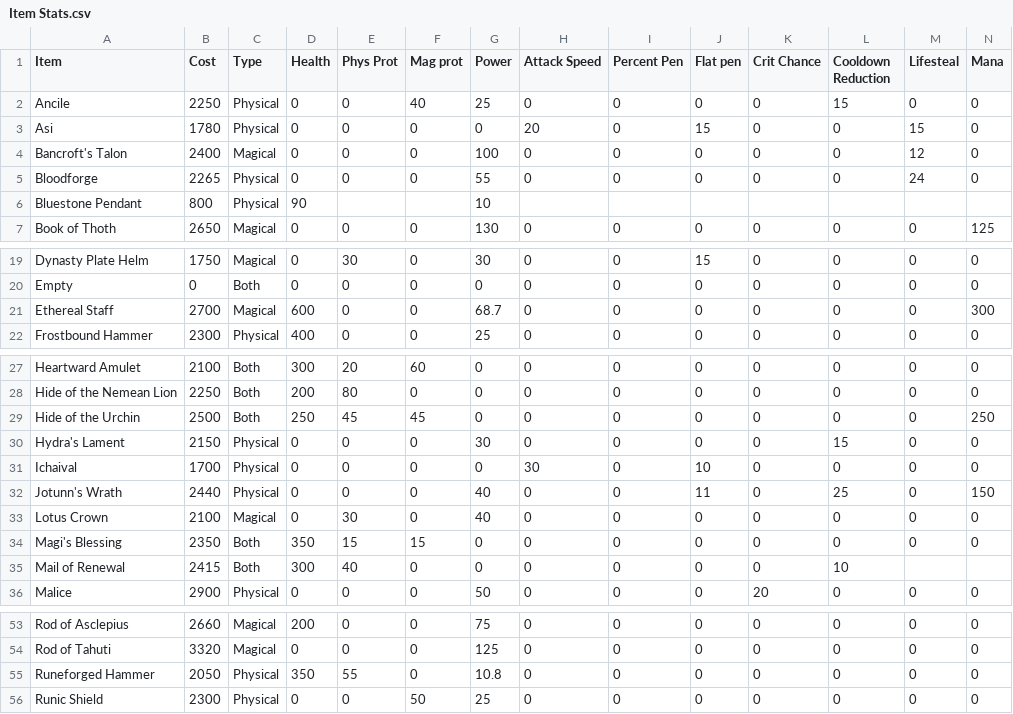
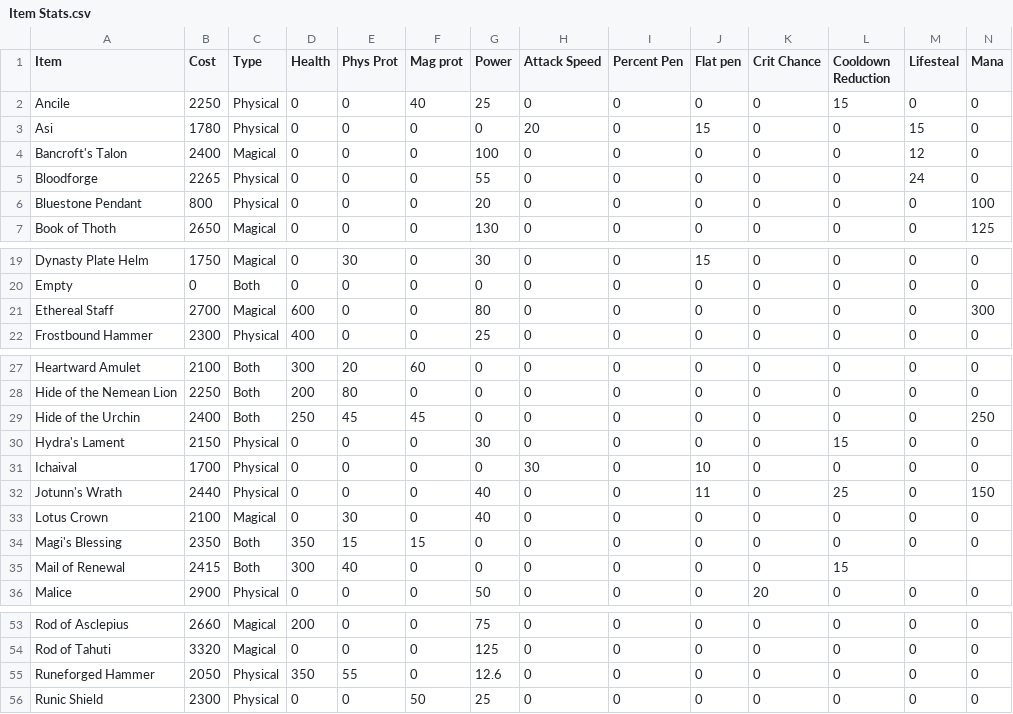
Before and after one commit to KuubStudios/KrettCalc, a CSV file: DataCruncher/Item Stats.csv, drawn as a sheet; only a part is shown, gaps mark what is left out; the diff names each change by its address in the sheet, - before the commit and + after, or states it on an @@ line.

```diff
--- a/DataCruncher/Item Stats.csv
+++ b/DataCruncher/Item Stats.csv
-D6 (Health): 90
+D6 (Health): 0
-E6 (Phys Prot): (empty)
+E6 (Phys Prot): 0
-F6 (Mag prot): (empty)
+F6 (Mag prot): 0
-G6 (Power): 10
+G6 (Power): 20
-H6 (Attack Speed): (empty)
+H6 (Attack Speed): 0
-I6 (Percent Pen): (empty)
+I6 (Percent Pen): 0
-J6 (Flat pen): (empty)
+J6 (Flat pen): 0
-K6 (Crit Chance): (empty)
+K6 (Crit Chance): 0
-L6 (Cooldown Reduction): (empty)
+L6 (Cooldown Reduction): 0
-M6 (Lifesteal): (empty)
+M6 (Lifesteal): 0
-N6 (Mana): (empty)
+N6 (Mana): 100
-G21 (Power): 68.7
+G21 (Power): 80
-B29 (Cost): 2500
+B29 (Cost): 2400
-L35 (Cooldown Reduction): 10
+L35 (Cooldown Reduction): 15
-G55 (Power): 10.8
+G55 (Power): 12.6
```
Also changed, not shown: DataCruncher/God Stats.csv, DataCruncher/Steroids.csv, 2 other files.
